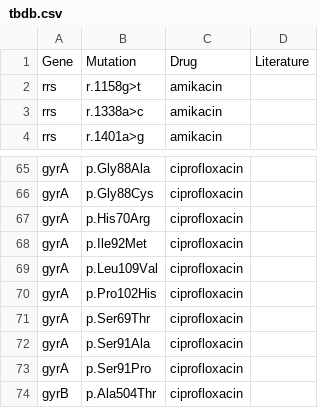
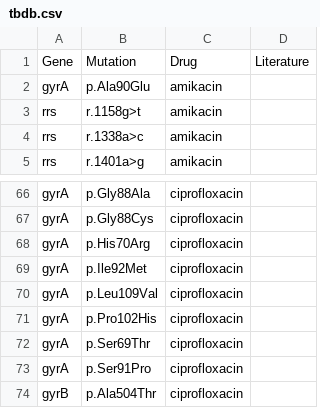
Before and after one commit to jodyphelan/tbdb, a CSV file: tbdb.csv, drawn as a sheet; only a part is shown, gaps mark what is left out; removed rows and columns are numbered as before the commit, all else as after; the diff names each change by its address in the sheet, - before the commit and + after, or states it on an @@ line.

Commit message:
test

```diff
--- a/tbdb.csv
+++ b/tbdb.csv
+row 2: gyrA | p.Ala90Glu | amikacin
-row 72: gyrA | p.Ser91Ala | ciprofloxacin
```
